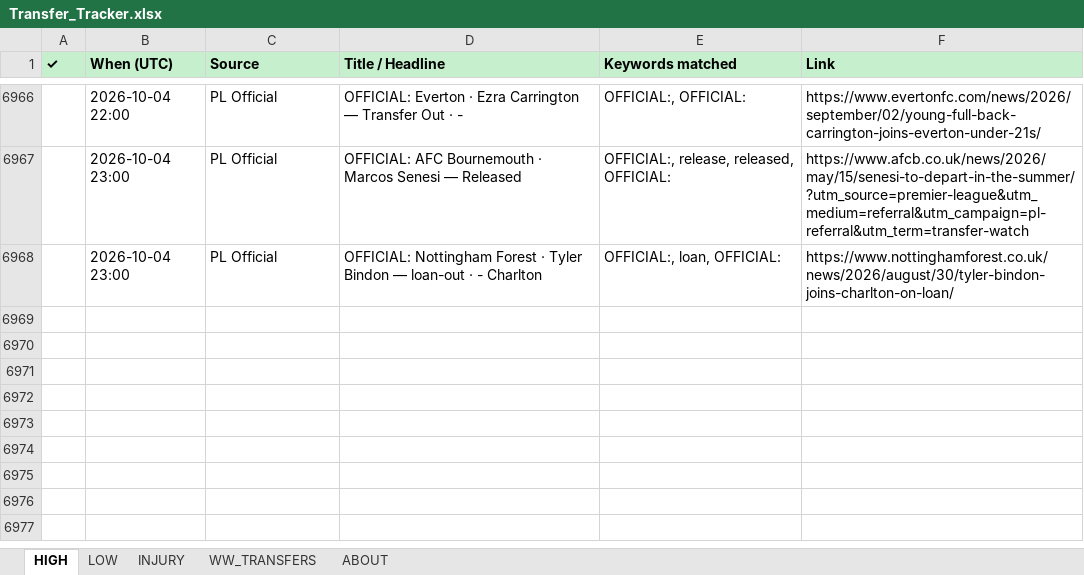
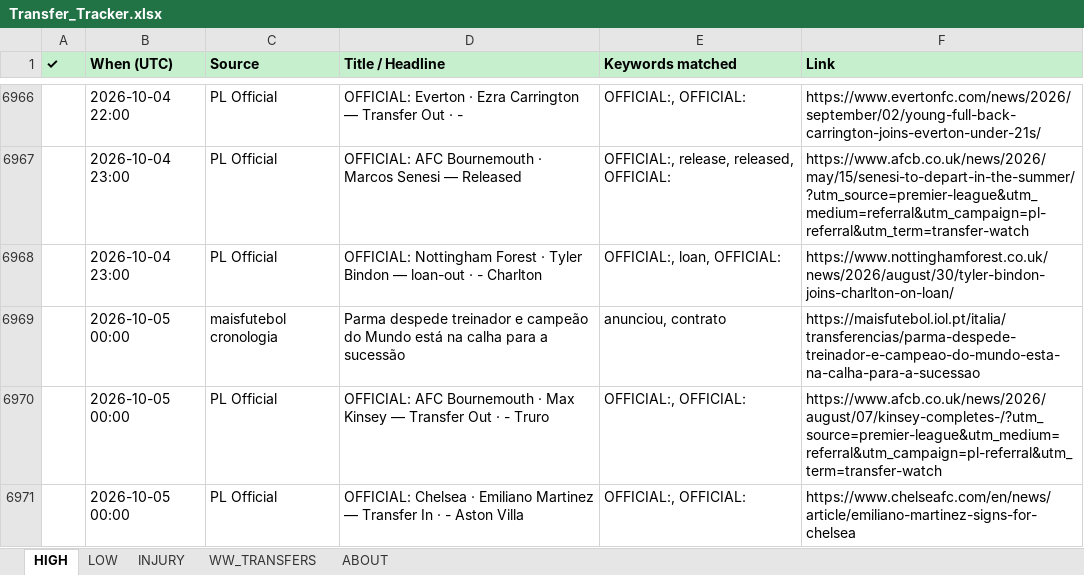
Before and after one commit to rneves2005-dotcom/fpl-dashboard, an Excel workbook: Transfer_Tracker.xlsx, sheet HIGH, drawn as a sheet; only a part is shown, gaps mark what is left out; values as stored, in another font and other column widths than the file's, no borders; the diff names each change by its address in the sheet, - before the commit and + after, or states it on an @@ line.

Commit message:
auto: transfer poll 2026-10-05 00:00 UTC · 3 new

```diff
--- a/Transfer_Tracker.xlsx (sheet HIGH)
+++ b/Transfer_Tracker.xlsx (sheet HIGH)
+row 6969:  | 2026-10-05 00:00 | maisfutebol cronologia | Parma despede treinador e campeão do Mundo está na calha para a sucessão | anunciou, contrato | https://maisfutebol.iol.pt/italia/transferencias/parma-despede-treinador-e-campeao-do-mundo-esta-na-calha-para-a-sucessao
+row 6970:  | 2026-10-05 00:00 | PL Official | OFFICIAL: AFC Bournemouth · Max Kinsey — Transfer Out · - Truro | OFFICIAL:, OFFICIAL: | https://www.afcb.co.uk/news/2026/august/07/kinsey-completes-/?utm_source=premier-league&utm_medium=referral&utm_campaign=pl-referral&utm_term=transfer-watch
+row 6971:  | 2026-10-05 00:00 | PL Official | OFFICIAL: Chelsea · Emiliano Martinez — Transfer In · - Aston Villa | OFFICIAL:, OFFICIAL: | https://www.chelseafc.com/en/news/article/emiliano-martinez-signs-for-chelsea
```
